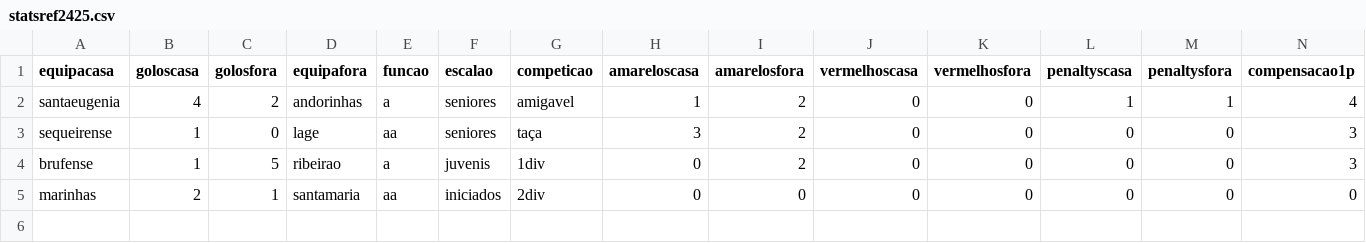
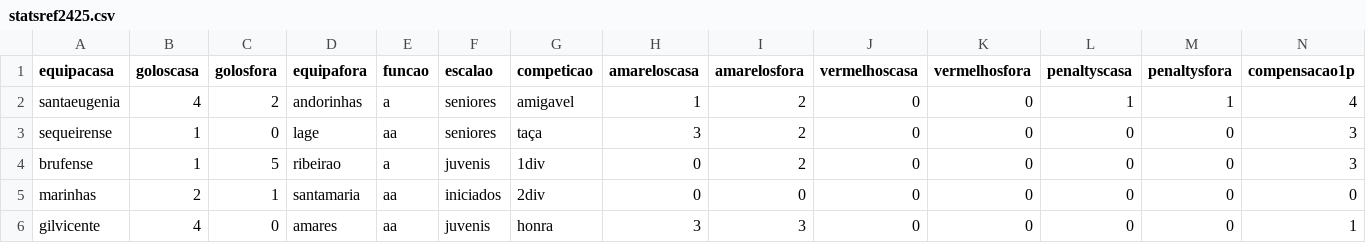
Before and after one commit to HugoRochartk/RefereeAnalysis, a CSV file: datasets/statsref2425.csv, drawn as a sheet; only a part is shown; rows hold the shown columns only; the diff names each change by its address in the sheet, - before the commit and + after, or states it on an @@ line.

Commit message:
upd bd

```diff
--- a/datasets/statsref2425.csv
+++ b/datasets/statsref2425.csv
+row 6: gilvicente | 4 | 0 | amares | aa | juvenis | honra | 3 | 3 | 0 | 0 | 0 | 0 | 1
```
